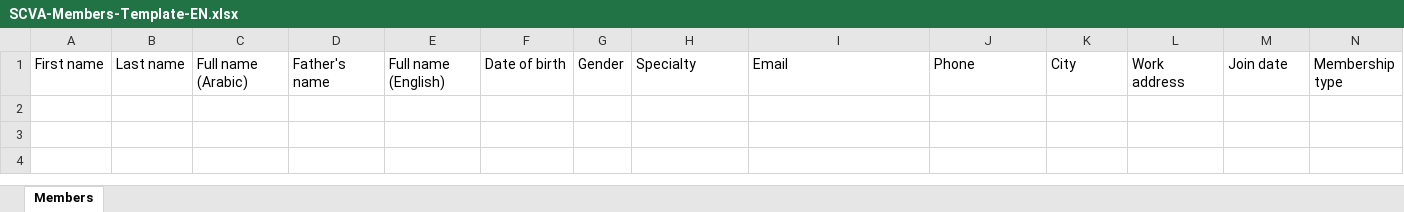
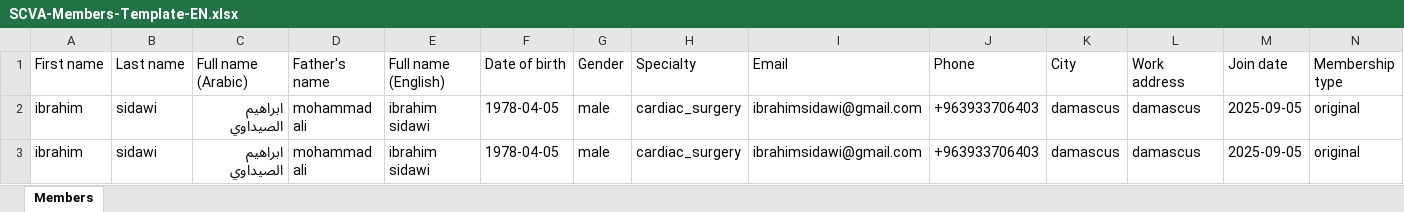
Before and after one commit to ibrahims78/SCVA-Member-Registry_V2, an Excel workbook: docs/form_by_n8n/SCVA-Members-Template-EN.xlsx, sheet Members, drawn as a sheet; only a part is shown; values as stored, in another font and other column widths than the file's, no borders; rows hold the shown columns only; the diff names each change by its address in the sheet, - before the commit and + after, or states it on an @@ line.

```diff
--- a/docs/form_by_n8n/SCVA-Members-Template-EN.xlsx (sheet Members)
+++ b/docs/form_by_n8n/SCVA-Members-Template-EN.xlsx (sheet Members)
+row 2: ibrahim | sidawi | ابراهيم الصيداوي | mohammad ali | ibrahim sidawi | 1978-04-05 | male | cardiac_surgery | ibrahimsidawi@gmail.com | +963933706403 | damascus | damascus | 2025-09-05 | original
+row 3: ibrahim | sidawi | ابراهيم الصيداوي | mohammad ali | ibrahim sidawi | 1978-04-05 | male | cardiac_surgery | ibrahimsidawi@gmail.com | +963933706403 | damascus | damascus | 2025-09-05 | original
```
Also changed, not shown: 3 other files.
